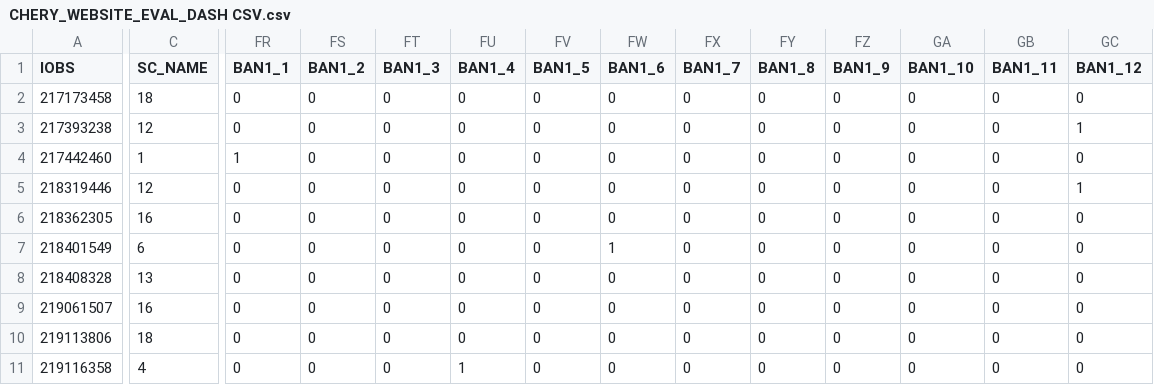
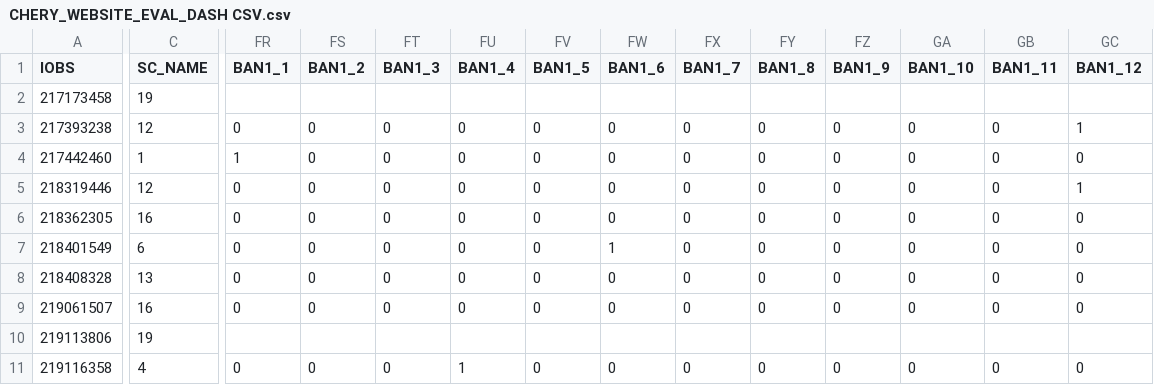
Before and after one commit to MegaJT/CYNERGEX_2025_D1_2, a CSV file: src/CHERY_WEBSITE_EVAL_DASH CSV.csv, drawn as a sheet; only a part is shown, gaps mark what is left out; the diff covers the shown part only; the diff names each change by its address in the sheet, - before the commit and + after, or states it on an @@ line.

```diff
--- a/src/CHERY_WEBSITE_EVAL_DASH CSV.csv
+++ b/src/CHERY_WEBSITE_EVAL_DASH CSV.csv
-C2 (SC_NAME): 18
+C2 (SC_NAME): 19
-FR2 (BAN1_1): 0
+FR2 (BAN1_1): (empty)
-FS2 (BAN1_2): 0
+FS2 (BAN1_2): (empty)
-FT2 (BAN1_3): 0
+FT2 (BAN1_3): (empty)
-FU2 (BAN1_4): 0
+FU2 (BAN1_4): (empty)
-FV2 (BAN1_5): 0
+FV2 (BAN1_5): (empty)
-FW2 (BAN1_6): 0
+FW2 (BAN1_6): (empty)
-FX2 (BAN1_7): 0
+FX2 (BAN1_7): (empty)
-FY2 (BAN1_8): 0
+FY2 (BAN1_8): (empty)
-FZ2 (BAN1_9): 0
+FZ2 (BAN1_9): (empty)
-GA2 (BAN1_10): 0
+GA2 (BAN1_10): (empty)
-GB2 (BAN1_11): 0
+GB2 (BAN1_11): (empty)
-GC2 (BAN1_12): 0
+GC2 (BAN1_12): (empty)
-C10 (SC_NAME): 18
+C10 (SC_NAME): 19
-FR10 (BAN1_1): 0
+FR10 (BAN1_1): (empty)
-FS10 (BAN1_2): 0
+FS10 (BAN1_2): (empty)
-FT10 (BAN1_3): 0
+FT10 (BAN1_3): (empty)
-FU10 (BAN1_4): 0
+FU10 (BAN1_4): (empty)
-FV10 (BAN1_5): 0
+FV10 (BAN1_5): (empty)
-FW10 (BAN1_6): 0
+FW10 (BAN1_6): (empty)
-FX10 (BAN1_7): 0
+FX10 (BAN1_7): (empty)
-FY10 (BAN1_8): 0
+FY10 (BAN1_8): (empty)
-FZ10 (BAN1_9): 0
+FZ10 (BAN1_9): (empty)
-GA10 (BAN1_10): 0
+GA10 (BAN1_10): (empty)
-GB10 (BAN1_11): 0
+GB10 (BAN1_11): (empty)
-GC10 (BAN1_12): 0
+GC10 (BAN1_12): (empty)
```
Also changed, not shown: 12 edited cells elsewhere in this file, src/CHERY_BRANCH_EVAL_DASH CSV.csv, src/CHERY_CONTACT_CENTRE_EVAL_DASH CSV.csv, 2 other files.
